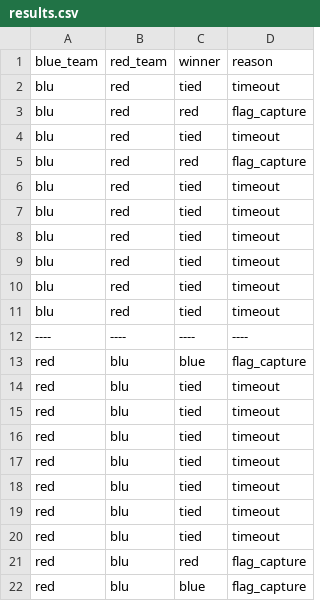
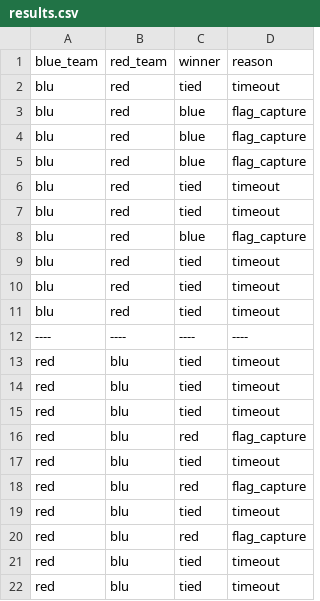
Before and after one commit to KrazyyKatt/agent-tournament-ME, a CSV file: results.csv, drawn as a sheet.

```diff
--- a/results.csv
+++ b/results.csv
@@ -2,8 +2,8 @@ blue_team,red_team,winner,reason
 blu,red,tied,timeout
-blu,red,red,flag_capture
-blu,red,tied,timeout
-blu,red,red,flag_capture
+blu,red,blue,flag_capture
+blu,red,blue,flag_capture
+blu,red,blue,flag_capture
 blu,red,tied,timeout
 blu,red,tied,timeout
-blu,red,tied,timeout
+blu,red,blue,flag_capture
 blu,red,tied,timeout
@@ -12,7 +12,2 @@ blu,red,tied,timeout
 ----,----,----,----
-red,blu,blue,flag_capture
-red,blu,tied,timeout
-red,blu,tied,timeout
-red,blu,tied,timeout
-red,blu,tied,timeout
 red,blu,tied,timeout
@@ -21,2 +16,7 @@ red,blu,tied,timeout
 red,blu,red,flag_capture
-red,blu,blue,flag_capture
+red,blu,tied,timeout
+red,blu,red,flag_capture
+red,blu,tied,timeout
+red,blu,red,flag_capture
+red,blu,tied,timeout
+red,blu,tied,timeout
```
Also changed, not shown: 1 other file.
